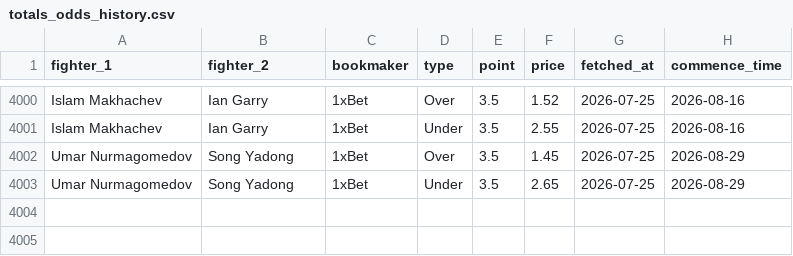
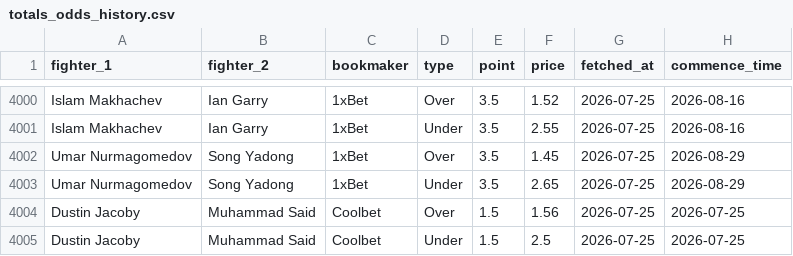
Before and after one commit to CFRBruno/ufc-predictor, a CSV file: totals_odds_history.csv, drawn as a sheet; only a part is shown, gaps mark what is left out.

Commit message:
Update totals odds 2026-07-25

```diff
--- a/totals_odds_history.csv
+++ b/totals_odds_history.csv
@@ -4003 +4003,3 @@ Umar Nurmagomedov,Song Yadong,1xBet,Over,3.5,1.45,2026-07-25,2026-08-29
 Umar Nurmagomedov,Song Yadong,1xBet,Under,3.5,2.65,2026-07-25,2026-08-29
+Dustin Jacoby,Muhammad Said,Coolbet,Over,1.5,1.56,2026-07-25,2026-07-25
+Dustin Jacoby,Muhammad Said,Coolbet,Under,1.5,2.5,2026-07-25,2026-07-25
```
